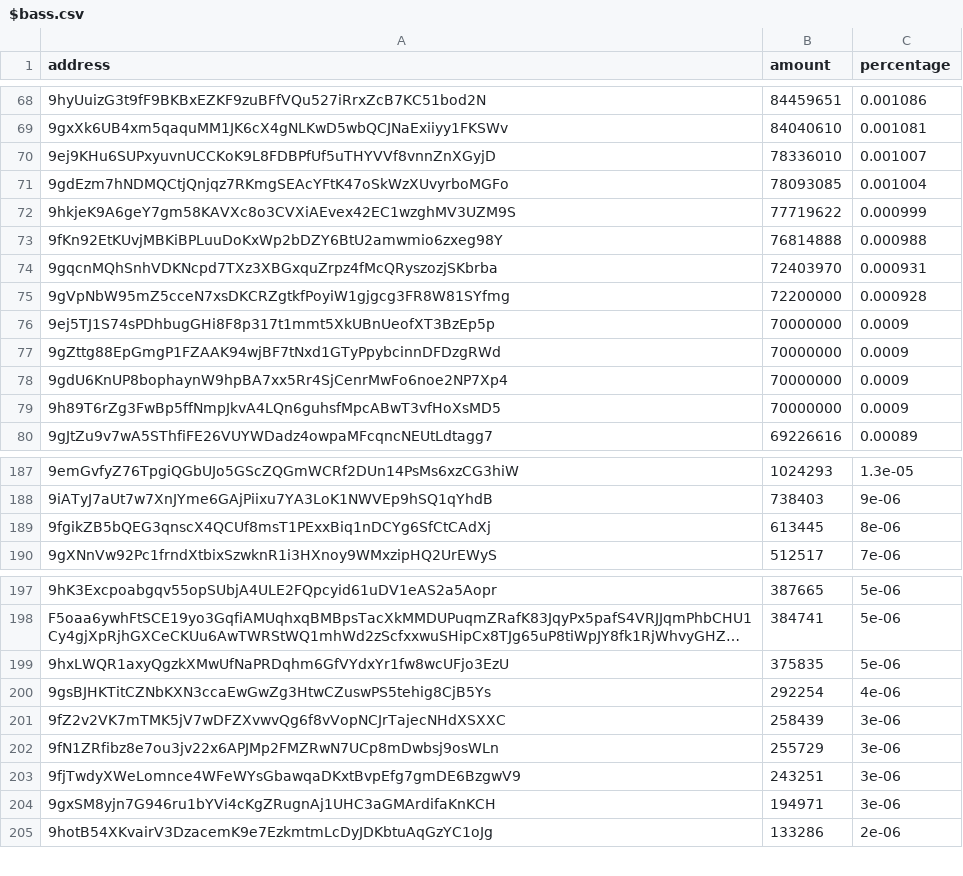
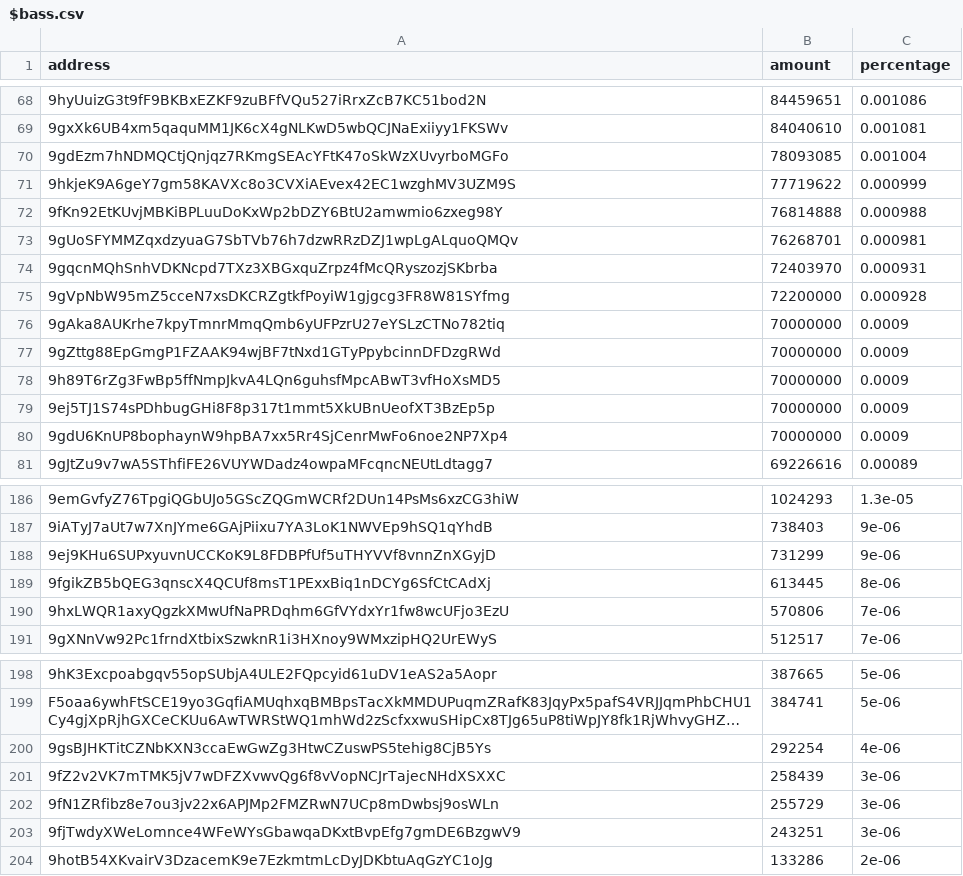
Before and after one commit to babygrenade/ergo-tokenautics, a CSV file: data/$bass.csv, drawn as a sheet; only a part is shown, gaps mark what is left out; long unchanged cells end in …; removed rows and columns are numbered as before the commit, all else as after; the diff covers the shown part only; the diff names each change by its address in the sheet, - before the commit and + after, or states it on an @@ line.

```diff
--- a/data/$bass.csv
+++ b/data/$bass.csv
-row 70: 9ej9KHu6SUPxyuvnUCCKoK9L8FDBPfUf5uTHYVVf8vnnZnXGyjD | 78336010 | 0.001007
+row 73: 9gUoSFYMMZqxdzyuaG7SbTVb76h7dzwRRzDZJ1wpLgALquoQMQv | 76268701 | 0.000981
+row 76: 9gAka8AUKrhe7kpyTmnrMmqQmb6yUFPzrU27eYSLzCTNo782tiq | 70000000 | 0.0009
@@ row 79 moved to row 78: 9h89T6rZg3FwBp5ffNmpJkvA4LQn6guhsfMpcABw… @@
+row 188: 9ej9KHu6SUPxyuvnUCCKoK9L8FDBPfUf5uTHYVVf8vnnZnXGyjD | 731299 | 9e-06
+row 190: 9hxLWQR1axyQgzkXMwUfNaPRDqhm6GfVYdxYr1fw8wcUFjo3EzU | 570806 | 7e-06
-row 199: 9hxLWQR1axyQgzkXMwUfNaPRDqhm6GfVYdxYr1fw8wcUFjo3EzU | 375835 | 5e-06
-row 204: 9gxSM8yjn7G946ru1bYVi4cKgZRugnAj1UHC3aGMArdifaKnKCH | 194971 | 3e-06
```
Also changed, not shown: 2 removed rows, 5 moved rows and 2 edited cells elsewhere in this file, data/AHT.csv, data/EPOS.csv, 5 other files.
